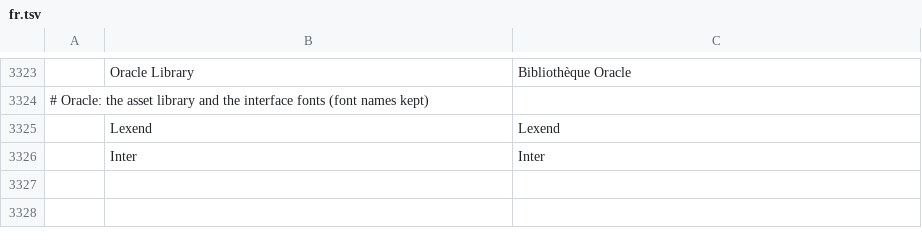
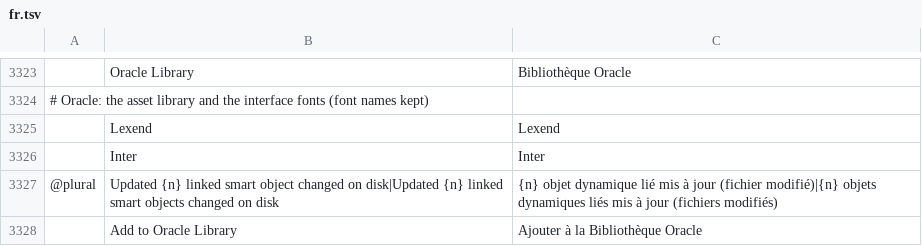
Before and after one commit to Marvingxx/oracle-edit, a TSV file: crates/ui-egui/src/i18n/fr.tsv, drawn as a sheet; only a part is shown, gaps mark what is left out; the diff names each change by its address in the sheet, - before the commit and + after, or states it on an @@ line.

```diff
--- a/crates/ui-egui/src/i18n/fr.tsv
+++ b/crates/ui-egui/src/i18n/fr.tsv
+row 3327: @plural | Updated {n} linked smart object changed on disk|Updated {n} linked smart objects changed on disk | {n} objet dynamique lié mis à jour (fichier modifié)|{n} objets dynamiques liés mis à jour (fichiers modifiés)
+row 3328:  | Add to Oracle Library | Ajouter à la Bibliothèque Oracle
```
Also changed, not shown: crates/ui-egui/src/i18n/de.tsv, crates/ui-egui/src/i18n/el.tsv, 28 other files.
